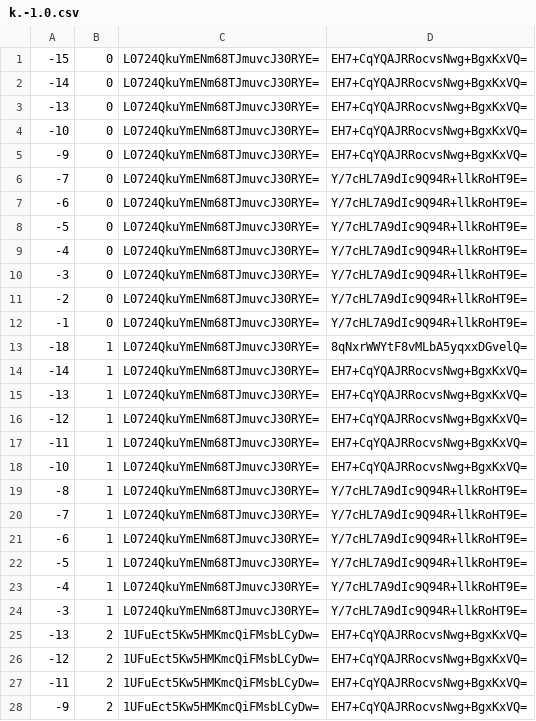
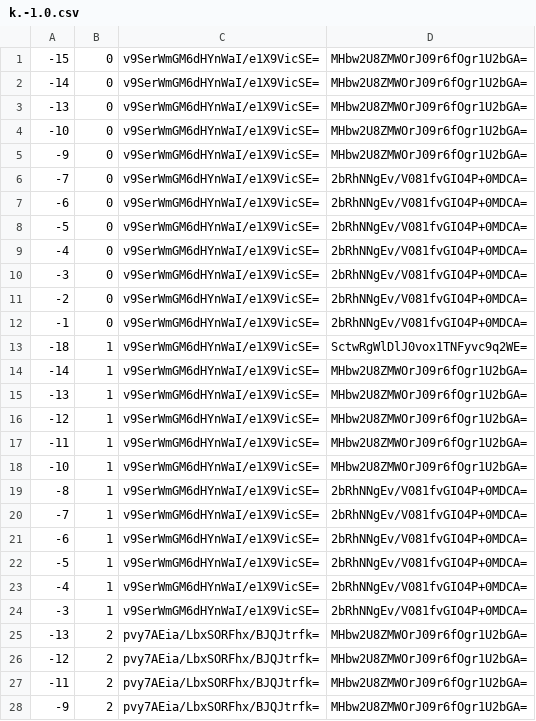
Before and after one commit to counterfitninja/chilled-end, a CSV file: tiles/zoom.-1/metadata/k.-1.0.csv, drawn as a sheet; only a part is shown; the diff covers the shown part only.

```diff
--- a/tiles/zoom.-1/metadata/k.-1.0.csv
+++ b/tiles/zoom.-1/metadata/k.-1.0.csv
@@ -1,28 +1,28 @@
--15,0,L0724QkuYmENm68TJmuvcJ30RYE=,EH7+CqYQAJRRocvsNwg+BgxKxVQ=
--14,0,L0724QkuYmENm68TJmuvcJ30RYE=,EH7+CqYQAJRRocvsNwg+BgxKxVQ=
--13,0,L0724QkuYmENm68TJmuvcJ30RYE=,EH7+CqYQAJRRocvsNwg+BgxKxVQ=
--10,0,L0724QkuYmENm68TJmuvcJ30RYE=,EH7+CqYQAJRRocvsNwg+BgxKxVQ=
--9,0,L0724QkuYmENm68TJmuvcJ30RYE=,EH7+CqYQAJRRocvsNwg+BgxKxVQ=
--7,0,L0724QkuYmENm68TJmuvcJ30RYE=,Y/7cHL7A9dIc9Q94R+llkRoHT9E=
--6,0,L0724QkuYmENm68TJmuvcJ30RYE=,Y/7cHL7A9dIc9Q94R+llkRoHT9E=
--5,0,L0724QkuYmENm68TJmuvcJ30RYE=,Y/7cHL7A9dIc9Q94R+llkRoHT9E=
--4,0,L0724QkuYmENm68TJmuvcJ30RYE=,Y/7cHL7A9dIc9Q94R+llkRoHT9E=
--3,0,L0724QkuYmENm68TJmuvcJ30RYE=,Y/7cHL7A9dIc9Q94R+llkRoHT9E=
--2,0,L0724QkuYmENm68TJmuvcJ30RYE=,Y/7cHL7A9dIc9Q94R+llkRoHT9E=
--1,0,L0724QkuYmENm68TJmuvcJ30RYE=,Y/7cHL7A9dIc9Q94R+llkRoHT9E=
--18,1,L0724QkuYmENm68TJmuvcJ30RYE=,8qNxrWWYtF8vMLbA5yqxxDGvelQ=
--14,1,L0724QkuYmENm68TJmuvcJ30RYE=,EH7+CqYQAJRRocvsNwg+BgxKxVQ=
--13,1,L0724QkuYmENm68TJmuvcJ30RYE=,EH7+CqYQAJRRocvsNwg+BgxKxVQ=
--12,1,L0724QkuYmENm68TJmuvcJ30RYE=,EH7+CqYQAJRRocvsNwg+BgxKxVQ=
--11,1,L0724QkuYmENm68TJmuvcJ30RYE=,EH7+CqYQAJRRocvsNwg+BgxKxVQ=
--10,1,L0724QkuYmENm68TJmuvcJ30RYE=,EH7+CqYQAJRRocvsNwg+BgxKxVQ=
--8,1,L0724QkuYmENm68TJmuvcJ30RYE=,Y/7cHL7A9dIc9Q94R+llkRoHT9E=
--7,1,L0724QkuYmENm68TJmuvcJ30RYE=,Y/7cHL7A9dIc9Q94R+llkRoHT9E=
--6,1,L0724QkuYmENm68TJmuvcJ30RYE=,Y/7cHL7A9dIc9Q94R+llkRoHT9E=
--5,1,L0724QkuYmENm68TJmuvcJ30RYE=,Y/7cHL7A9dIc9Q94R+llkRoHT9E=
--4,1,L0724QkuYmENm68TJmuvcJ30RYE=,Y/7cHL7A9dIc9Q94R+llkRoHT9E=
--3,1,L0724QkuYmENm68TJmuvcJ30RYE=,Y/7cHL7A9dIc9Q94R+llkRoHT9E=
--13,2,1UFuEct5Kw5HMKmcQiFMsbLCyDw=,EH7+CqYQAJRRocvsNwg+BgxKxVQ=
--12,2,1UFuEct5Kw5HMKmcQiFMsbLCyDw=,EH7+CqYQAJRRocvsNwg+BgxKxVQ=
--11,2,1UFuEct5Kw5HMKmcQiFMsbLCyDw=,EH7+CqYQAJRRocvsNwg+BgxKxVQ=
--9,2,1UFuEct5Kw5HMKmcQiFMsbLCyDw=,EH7+CqYQAJRRocvsNwg+BgxKxVQ=
+-15,0,v9SerWmGM6dHYnWaI/e1X9VicSE=,MHbw2U8ZMWOrJ09r6fOgr1U2bGA=
+-14,0,v9SerWmGM6dHYnWaI/e1X9VicSE=,MHbw2U8ZMWOrJ09r6fOgr1U2bGA=
+-13,0,v9SerWmGM6dHYnWaI/e1X9VicSE=,MHbw2U8ZMWOrJ09r6fOgr1U2bGA=
+-10,0,v9SerWmGM6dHYnWaI/e1X9VicSE=,MHbw2U8ZMWOrJ09r6fOgr1U2bGA=
+-9,0,v9SerWmGM6dHYnWaI/e1X9VicSE=,MHbw2U8ZMWOrJ09r6fOgr1U2bGA=
+-7,0,v9SerWmGM6dHYnWaI/e1X9VicSE=,2bRhNNgEv/V081fvGIO4P+0MDCA=
+-6,0,v9SerWmGM6dHYnWaI/e1X9VicSE=,2bRhNNgEv/V081fvGIO4P+0MDCA=
+-5,0,v9SerWmGM6dHYnWaI/e1X9VicSE=,2bRhNNgEv/V081fvGIO4P+0MDCA=
+-4,0,v9SerWmGM6dHYnWaI/e1X9VicSE=,2bRhNNgEv/V081fvGIO4P+0MDCA=
+-3,0,v9SerWmGM6dHYnWaI/e1X9VicSE=,2bRhNNgEv/V081fvGIO4P+0MDCA=
+-2,0,v9SerWmGM6dHYnWaI/e1X9VicSE=,2bRhNNgEv/V081fvGIO4P+0MDCA=
+-1,0,v9SerWmGM6dHYnWaI/e1X9VicSE=,2bRhNNgEv/V081fvGIO4P+0MDCA=
+-18,1,v9SerWmGM6dHYnWaI/e1X9VicSE=,SctwRgWlDlJ0vox1TNFyvc9q2WE=
+-14,1,v9SerWmGM6dHYnWaI/e1X9VicSE=,MHbw2U8ZMWOrJ09r6fOgr1U2bGA=
+-13,1,v9SerWmGM6dHYnWaI/e1X9VicSE=,MHbw2U8ZMWOrJ09r6fOgr1U2bGA=
+-12,1,v9SerWmGM6dHYnWaI/e1X9VicSE=,MHbw2U8ZMWOrJ09r6fOgr1U2bGA=
+-11,1,v9SerWmGM6dHYnWaI/e1X9VicSE=,MHbw2U8ZMWOrJ09r6fOgr1U2bGA=
+-10,1,v9SerWmGM6dHYnWaI/e1X9VicSE=,MHbw2U8ZMWOrJ09r6fOgr1U2bGA=
+-8,1,v9SerWmGM6dHYnWaI/e1X9VicSE=,2bRhNNgEv/V081fvGIO4P+0MDCA=
+-7,1,v9SerWmGM6dHYnWaI/e1X9VicSE=,2bRhNNgEv/V081fvGIO4P+0MDCA=
+-6,1,v9SerWmGM6dHYnWaI/e1X9VicSE=,2bRhNNgEv/V081fvGIO4P+0MDCA=
+-5,1,v9SerWmGM6dHYnWaI/e1X9VicSE=,2bRhNNgEv/V081fvGIO4P+0MDCA=
+-4,1,v9SerWmGM6dHYnWaI/e1X9VicSE=,2bRhNNgEv/V081fvGIO4P+0MDCA=
+-3,1,v9SerWmGM6dHYnWaI/e1X9VicSE=,2bRhNNgEv/V081fvGIO4P+0MDCA=
+-13,2,pvy7AEia/LbxSORFhx/BJQJtrfk=,MHbw2U8ZMWOrJ09r6fOgr1U2bGA=
+-12,2,pvy7AEia/LbxSORFhx/BJQJtrfk=,MHbw2U8ZMWOrJ09r6fOgr1U2bGA=
+-11,2,pvy7AEia/LbxSORFhx/BJQJtrfk=,MHbw2U8ZMWOrJ09r6fOgr1U2bGA=
+-9,2,pvy7AEia/LbxSORFhx/BJQJtrfk=,MHbw2U8ZMWOrJ09r6fOgr1U2bGA=
```
Also changed, not shown: 70 edited cells elsewhere in this file, tiles/zoom.-1/metadata/k.-1.-1.csv, tiles/zoom.-1/metadata/k.0.-1.csv, 32 other files.
